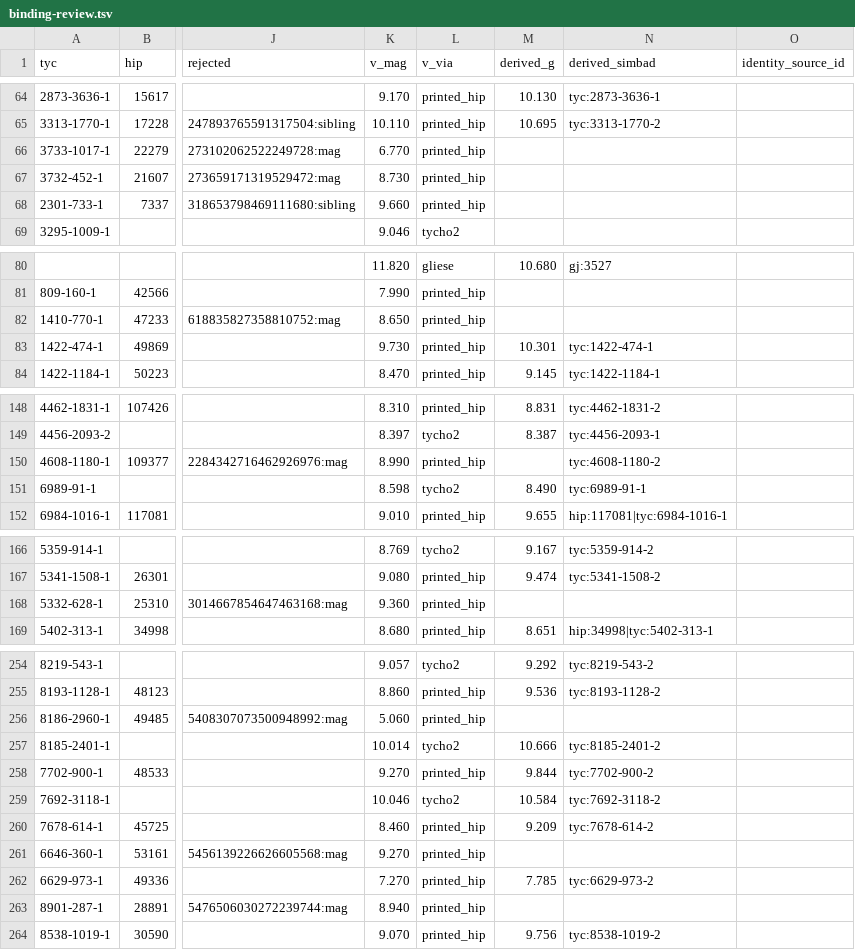
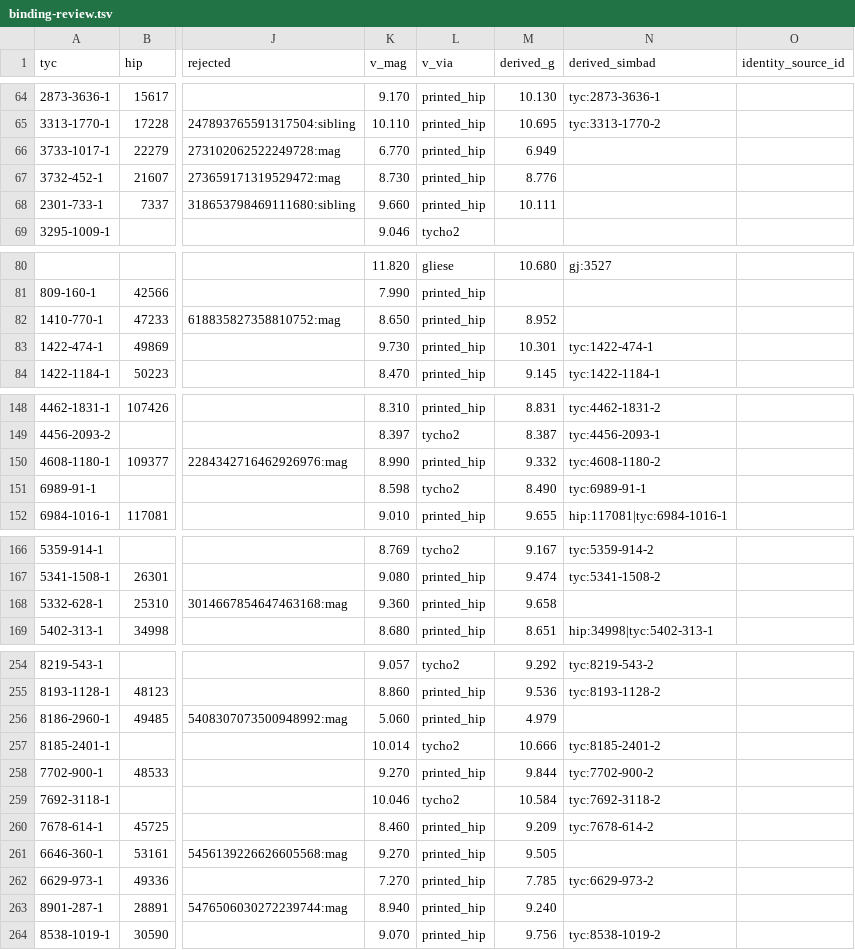
Before and after one commit to alexmensch/stellata, a TSV file: data/membership/binding-review.tsv, drawn as a sheet; only a part is shown, gaps mark what is left out; the diff covers the shown part only; the diff names each change by its address in the sheet, - before the commit and + after, or states it on an @@ line.

```diff
--- a/data/membership/binding-review.tsv
+++ b/data/membership/binding-review.tsv
-M66 (derived_g): (empty)
+M66 (derived_g): 6.949
-M67 (derived_g): (empty)
+M67 (derived_g): 8.776
-M68 (derived_g): (empty)
+M68 (derived_g): 10.111
-M82 (derived_g): (empty)
+M82 (derived_g): 8.952
-M150 (derived_g): (empty)
+M150 (derived_g): 9.332
-M168 (derived_g): (empty)
+M168 (derived_g): 9.658
-M256 (derived_g): (empty)
+M256 (derived_g): 4.979
-M261 (derived_g): (empty)
+M261 (derived_g): 9.505
-M263 (derived_g): (empty)
+M263 (derived_g): 9.240
```
Also changed, not shown: 2 edited cells elsewhere in this file, 18 other files.
